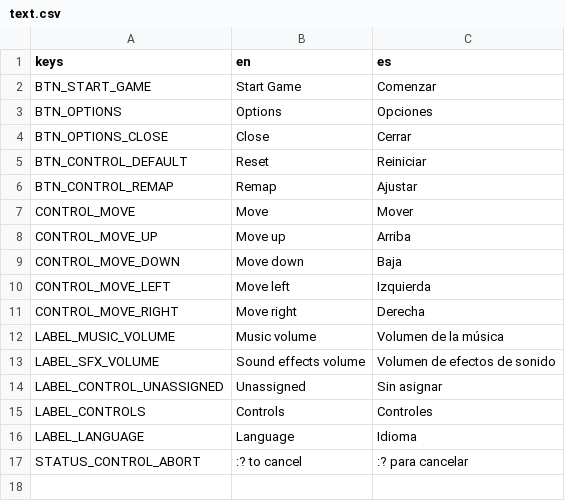
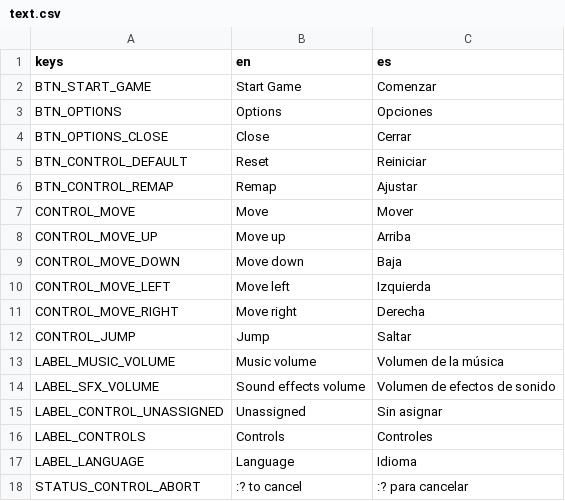
Before and after one commit to secondhand-gnome/game-jam-template, a CSV file: game-jam-template/translations/text.csv, drawn as a sheet.

```diff
--- a/game-jam-template/translations/text.csv
+++ b/game-jam-template/translations/text.csv
@@ -11,2 +11,3 @@ CONTROL_MOVE_LEFT,"Move left","Izquierda"
 CONTROL_MOVE_RIGHT,"Move right","Derecha"
+CONTROL_JUMP,"Jump","Saltar"
 LABEL_MUSIC_VOLUME,"Music volume","Volumen de la música"
```
Also changed, not shown: 4 other files.
